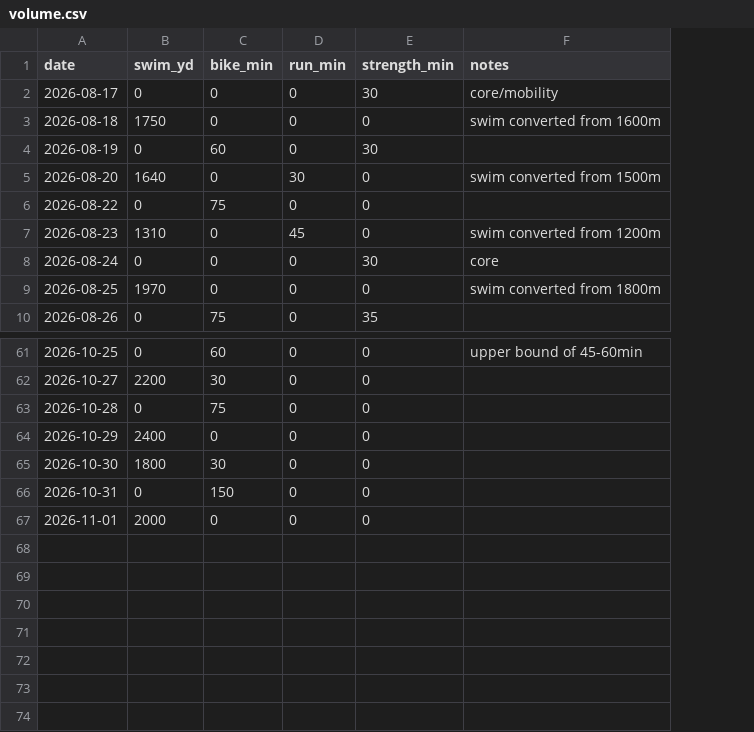
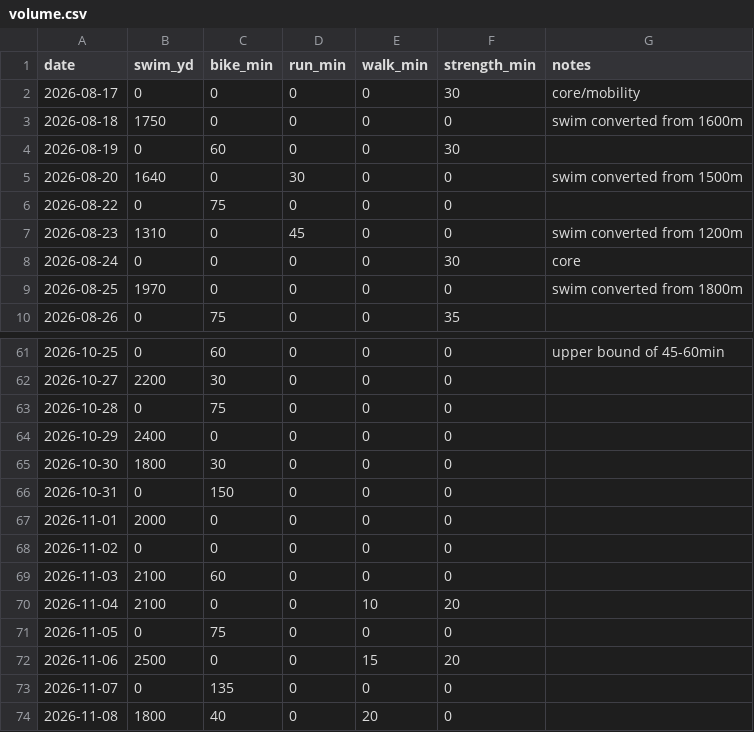
Before and after one commit to bjwxh/tri_sub60, a CSV file: data/volume.csv, drawn as a sheet; only a part is shown, gaps mark what is left out; the diff names each change by its address in the sheet, - before the commit and + after, or states it on an @@ line.

```diff
--- a/data/volume.csv
+++ b/data/volume.csv
+column E (walk_min), rows 2-10: all 0; rows 61-67: all 0
+row 68: 2026-11-02 | 0 | 0 | 0 | 0 | 0
+row 69: 2026-11-03 | 2100 | 60 | 0 | 0 | 0
+row 70: 2026-11-04 | 2100 | 0 | 0 | 10 | 20
+row 71: 2026-11-05 | 0 | 75 | 0 | 0 | 0
+row 72: 2026-11-06 | 2500 | 0 | 0 | 15 | 20
+row 73: 2026-11-07 | 0 | 135 | 0 | 0 | 0
+row 74: 2026-11-08 | 1800 | 40 | 0 | 20 | 0
```
Also changed, not shown: 3 other files.
